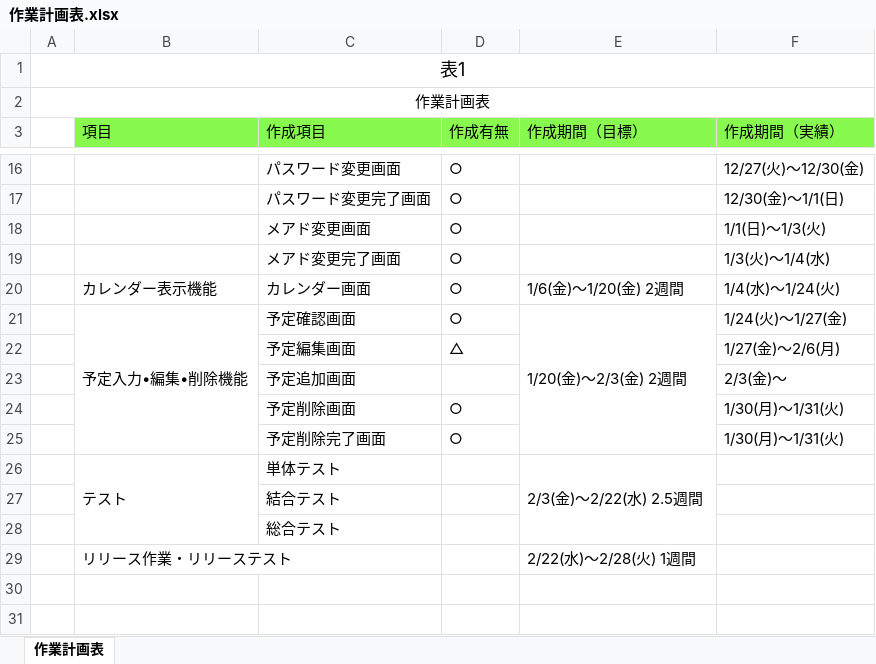
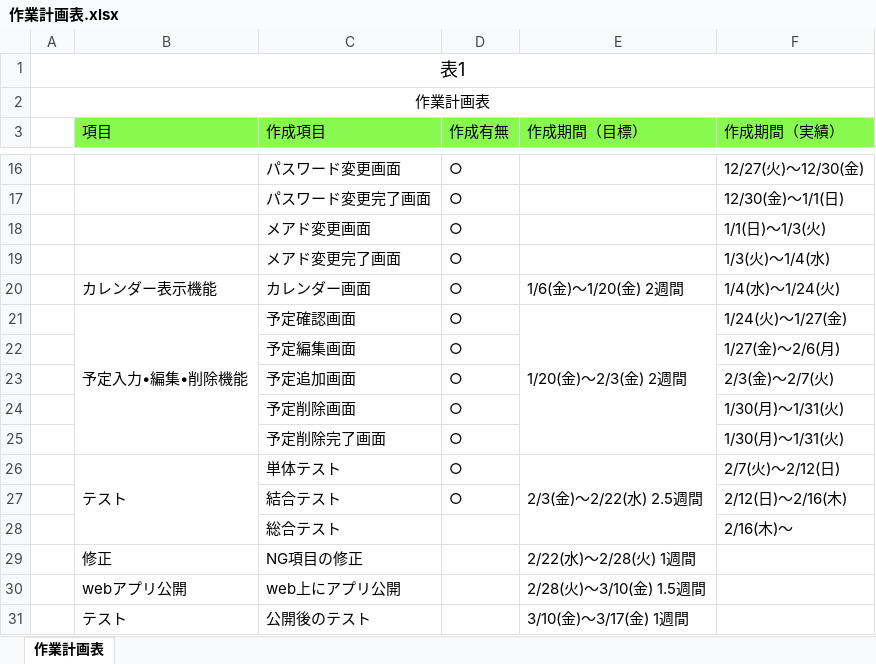
Before and after one commit to yamazakirr/portfolio, an Excel workbook: documents/作業計画表.xlsx, sheet 作業計画表, drawn as a sheet; only a part is shown, gaps mark what is left out; values as stored, in another font and other column widths than the file's, no borders; removed rows and columns are numbered as before the commit, all else as after; the diff names each change by its address in the sheet, - before the commit and + after, or states it on an @@ line.

```diff
--- a/documents/作業計画表.xlsx (sheet 作業計画表)
+++ b/documents/作業計画表.xlsx (sheet 作業計画表)
-D22 (作成有無): △
+D22 (作成有無): ○
-D23 (作成有無): (empty)
+D23 (作成有無): ○
-F23 (作成期間（実績）): 2/3(金)〜
+F23 (作成期間（実績）): 2/3(金)〜2/7(火)
-D26:D27 (作成有無): (empty)
+D26:D27 (作成有無): ○
-F26 (作成期間（実績）): (empty)
+F26 (作成期間（実績）): 2/7(火)〜2/12(日)
-F27 (作成期間（実績）): (empty)
+F27 (作成期間（実績）): 2/12(日)〜2/16(木)
-F28 (作成期間（実績）): (empty)
+F28 (作成期間（実績）): 2/16(木)〜
-row 29:  | リリース作業・リリーステスト |  |  | 2/22(水)〜2/28(火) 1週間
+row 29:  | 修正 | NG項目の修正 |  | 2/22(水)〜2/28(火) 1週間
+row 30:  | webアプリ公開 | web上にアプリ公開 |  | 2/28(火)〜3/10(金) 1.5週間
+row 31:  | テスト | 公開後のテスト |  | 3/10(金)〜3/17(金) 1週間
```
Also changed, not shown: documents/テスト項目書.xlsx, 1 other file.
